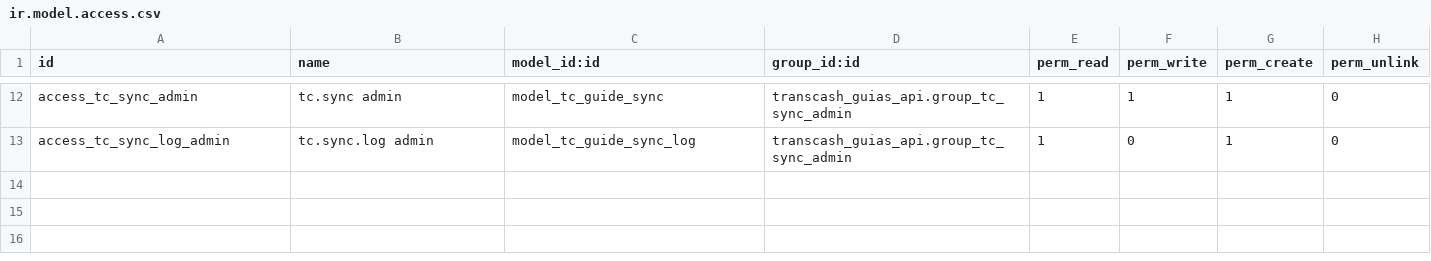
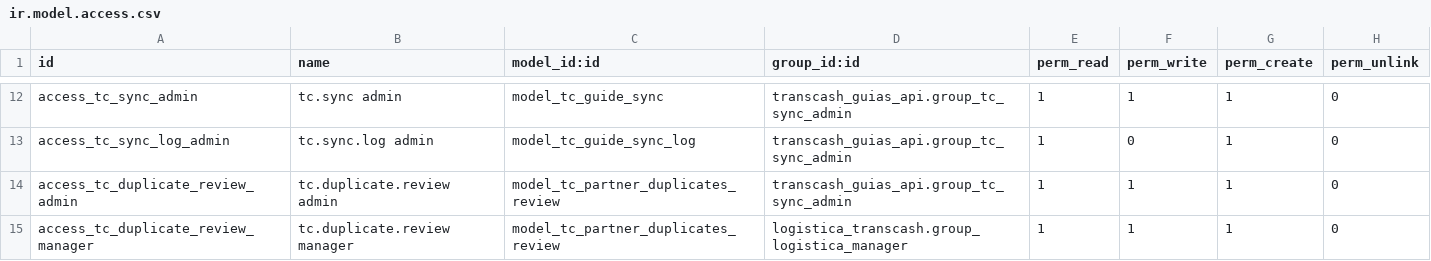
Before and after one commit to midrovom/theme_prime_custom, a CSV file: transcash_guias_api/security/ir.model.access.csv, drawn as a sheet; only a part is shown, gaps mark what is left out; the diff names each change by its address in the sheet, - before the commit and + after, or states it on an @@ line.

Commit message:
Api Logistica Jeferson

```diff
--- a/transcash_guias_api/security/ir.model.access.csv
+++ b/transcash_guias_api/security/ir.model.access.csv
+row 14: access_tc_duplicate_review_admin | tc.duplicate.review admin | model_tc_partner_duplicates_review | transcash_guias_api.group_tc_sync_admin | 1 | 1 | 1 | 0
+row 15: access_tc_duplicate_review_manager | tc.duplicate.review manager | model_tc_partner_duplicates_review | logistica_transcash.group_logistica_manager | 1 | 1 | 1 | 0
```
Also changed, not shown: 9 other files.
